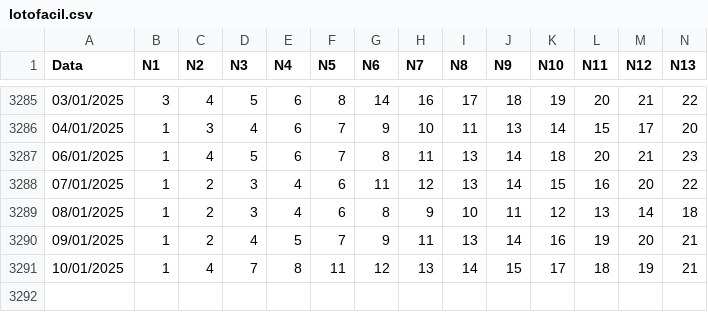
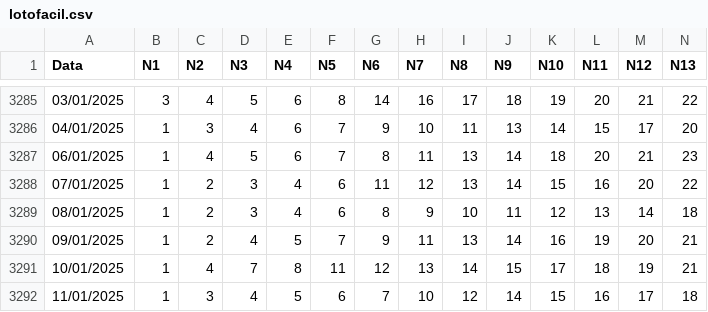
Before and after one commit to marceloteck/megasenav3.0, a CSV file: LOTOFACIL/dados_lotofacil/lotofacil.csv, drawn as a sheet; only a part is shown, gaps mark what is left out; rows hold the shown columns only; the diff names each change by its address in the sheet, - before the commit and + after, or states it on an @@ line.

```diff
--- a/LOTOFACIL/dados_lotofacil/lotofacil.csv
+++ b/LOTOFACIL/dados_lotofacil/lotofacil.csv
+row 3292: 11/01/2025 | 1 | 3 | 4 | 5 | 6 | 7 | 10 | 12 | 14 | 15 | 16 | 17 | 18
```
Also changed, not shown: 22 other files.
